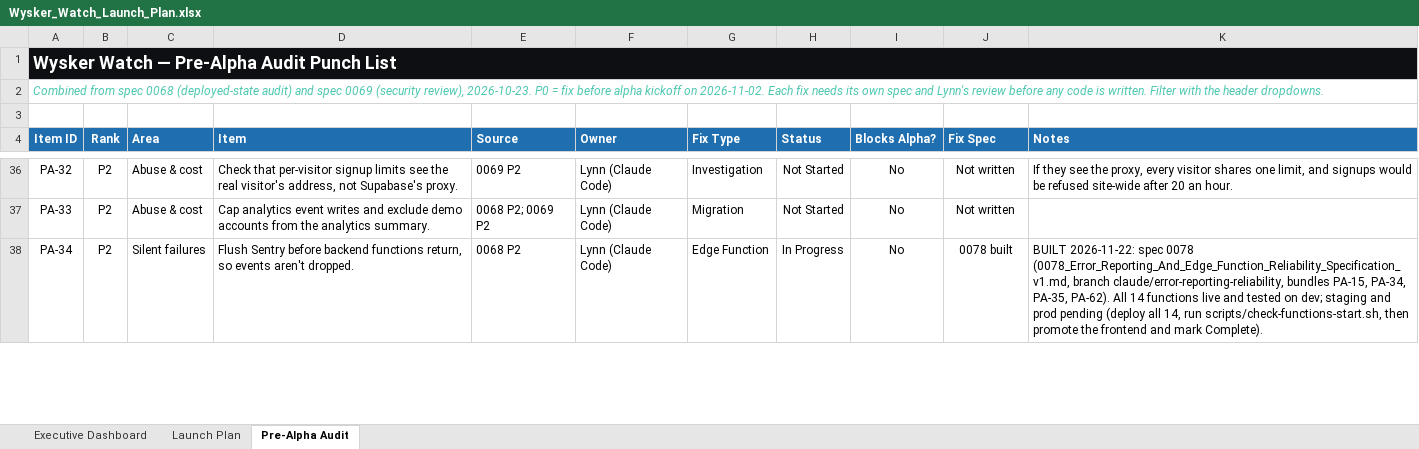
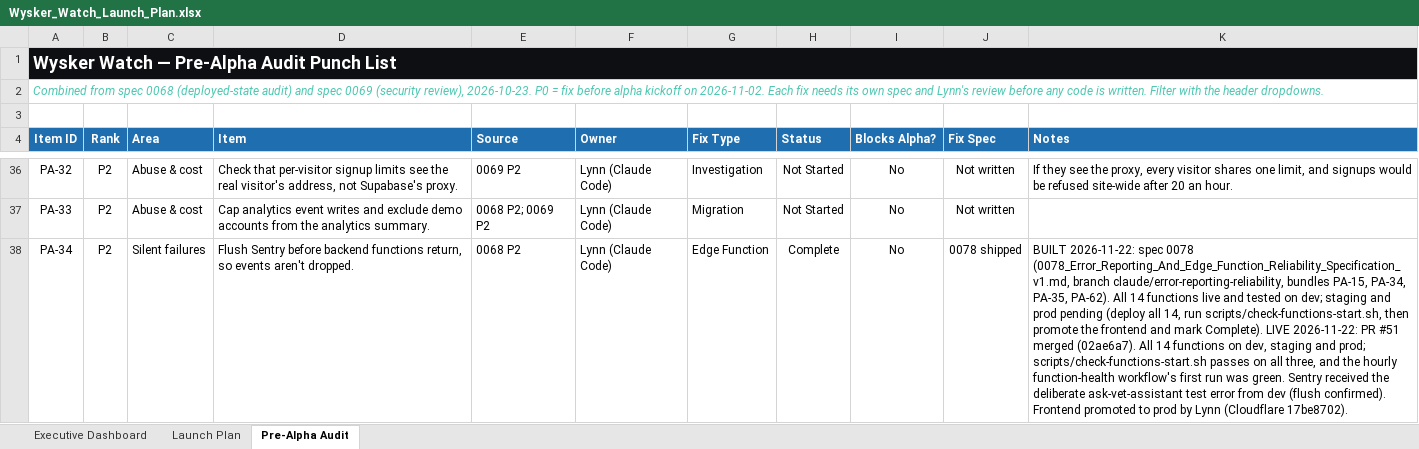
Before and after one commit to YellowVelo/whisker-watch-supabase, an Excel workbook: docs/planning/Wysker_Watch_Launch_Plan.xlsx, sheet Pre-Alpha Audit, drawn as a sheet; only a part is shown, gaps mark what is left out; values as stored, in another font and other column widths than the file's, no borders; conditional formats not drawn; the diff covers the shown part only; the diff names each change by its address in the sheet, - before the commit and + after, or states it on an @@ line.

```diff
--- a/docs/planning/Wysker_Watch_Launch_Plan.xlsx (sheet Pre-Alpha Audit)
+++ b/docs/planning/Wysker_Watch_Launch_Plan.xlsx (sheet Pre-Alpha Audit)
-H38 (Status): In Progress
+H38 (Status): Complete
-J38 (Fix Spec): 0078 built
+J38 (Fix Spec): 0078 shipped
-K38 (Notes): …mark Complete).
+K38 (Notes): …mark Complete). LIVE 2026-11-22: PR #51 merged (02ae6a7). All 14 functions on dev, staging and prod; scripts/check-functions-start.sh passes on all three, and the hourly function-health workflow's first run was green. Sentry received the deliberate ask-vet-assistant test error from dev (flush confirmed). Frontend promoted to prod by Lynn (Cloudflare 17be8702).
```
Also changed, not shown: 9 edited cells elsewhere in this sheet, 1 other file.
